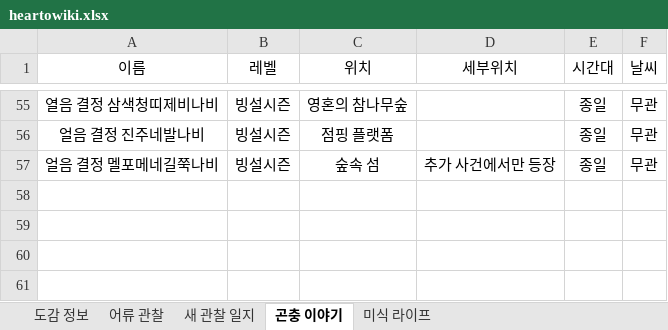
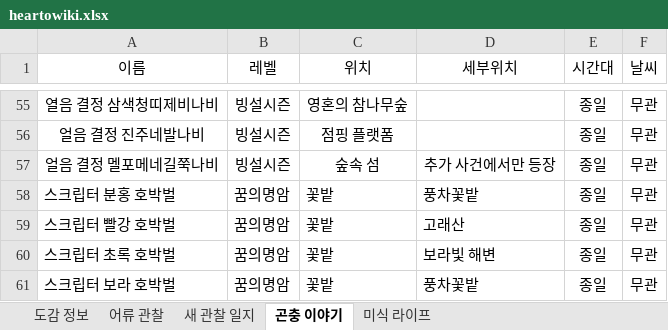
Before and after one commit to lir125/heartowiki, an Excel workbook: heartowiki.xlsx, sheet 곤충 이야기, drawn as a sheet; only a part is shown, gaps mark what is left out; values as stored, in another font and other column widths than the file's, no borders; charts and pictures not drawn; the diff names each change by its address in the sheet, - before the commit and + after, or states it on an @@ line.

```diff
--- a/heartowiki.xlsx (sheet 곤충 이야기)
+++ b/heartowiki.xlsx (sheet 곤충 이야기)
+row 58: 스크립터 분홍 호박벌 | 꿈의명암 | 꽃밭 | 풍차꽃밭 | 종일 | 무관
+row 59: 스크립터 빨강 호박벌 | 꿈의명암 | 꽃밭 | 고래산 | 종일 | 무관
+row 60: 스크립터 초록 호박벌 | 꿈의명암 | 꽃밭 | 보라빛 해변 | 종일 | 무관
+row 61: 스크립터 보라 호박벌 | 꿈의명암 | 꽃밭 | 풍차꽃밭 | 종일 | 무관
```
Also changed, not shown: sheet 미식 라이프, sheet 어류 관찰, 4 other files.
